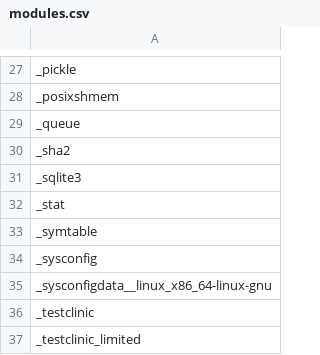
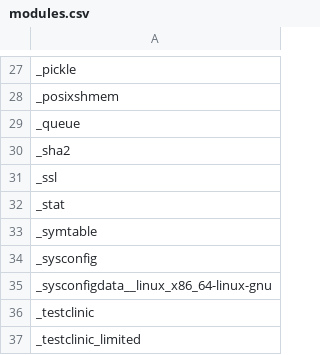
Before and after one commit to RustPython/rustpython.github.io, a CSV file: _data/whats_left/modules.csv, drawn as a sheet; only a part is shown, gaps mark what is left out.

```diff
--- a/_data/whats_left/modules.csv
+++ b/_data/whats_left/modules.csv
@@ -30,3 +30,3 @@ _queue
 _sha2
-_sqlite3
+_ssl
 _stat
```
Also changed, not shown: 2 other files.
